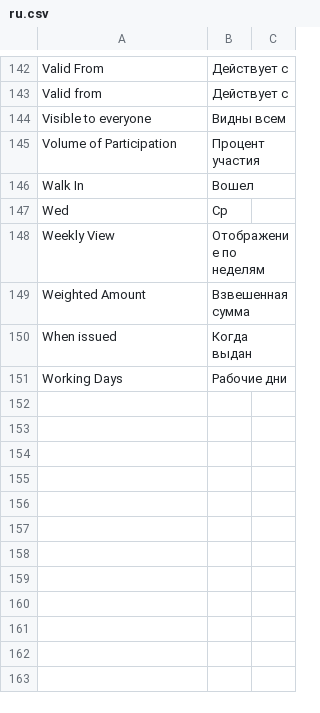
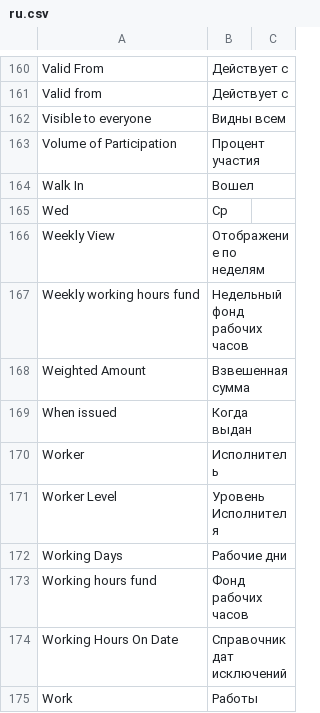
Before and after one commit to Dinext-pro/dinext-projects, a CSV file: dinext_projects/translations/ru.csv, drawn as a sheet; only a part is shown, gaps mark what is left out; the diff covers the shown part only; the diff names each change by its address in the sheet, - before the commit and + after, or states it on an @@ line.

```diff
--- a/dinext_projects/translations/ru.csv
+++ b/dinext_projects/translations/ru.csv
+row 167: Weekly working hours fund | Недельный фонд рабочих часов
+row 170: Worker | Исполнитель
+row 171: Worker Level | Уровень Исполнителя
+row 173: Working hours fund | Фонд рабочих часов
+row 174: Working Hours On Date | Справочник дат исключений
+row 175: Work | Работы
```
Also changed, not shown: 26 added rows and 3 edited cells elsewhere in this file, 4 other files.
